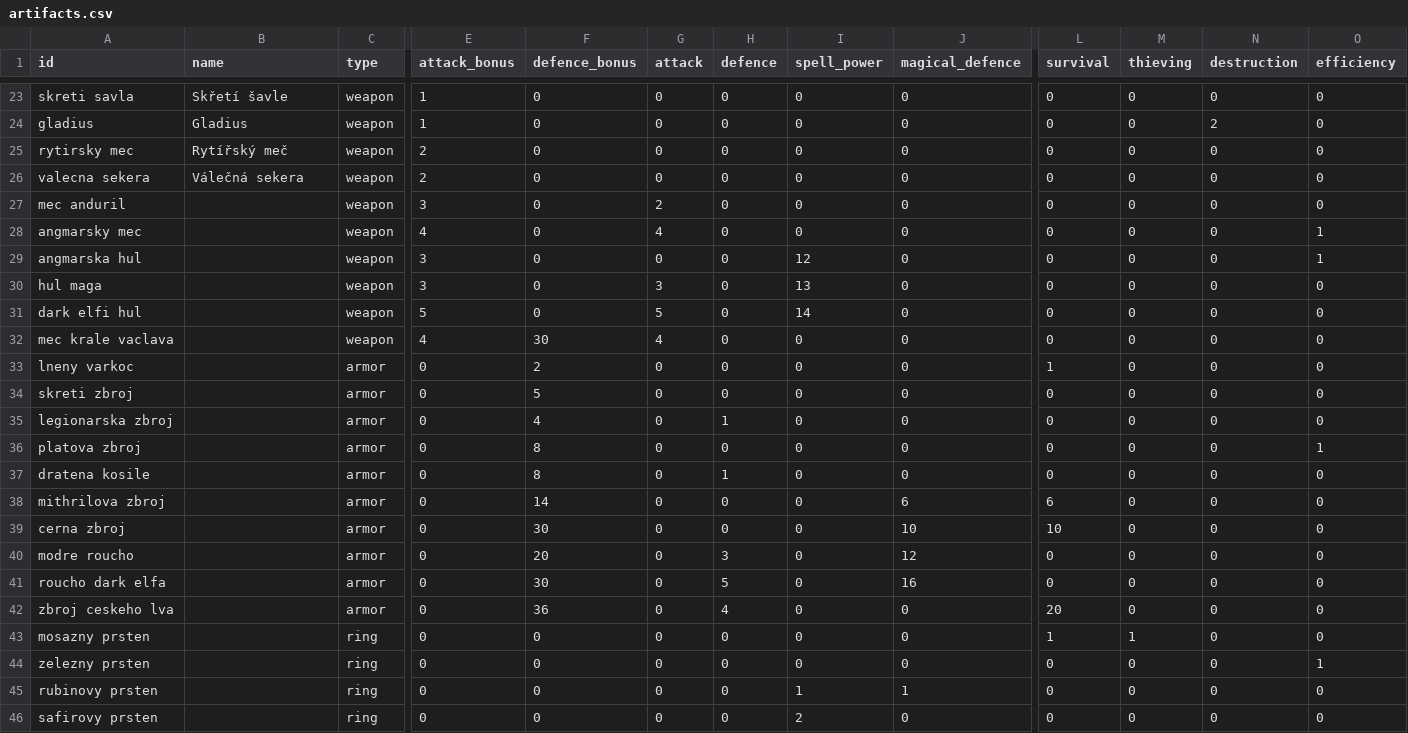
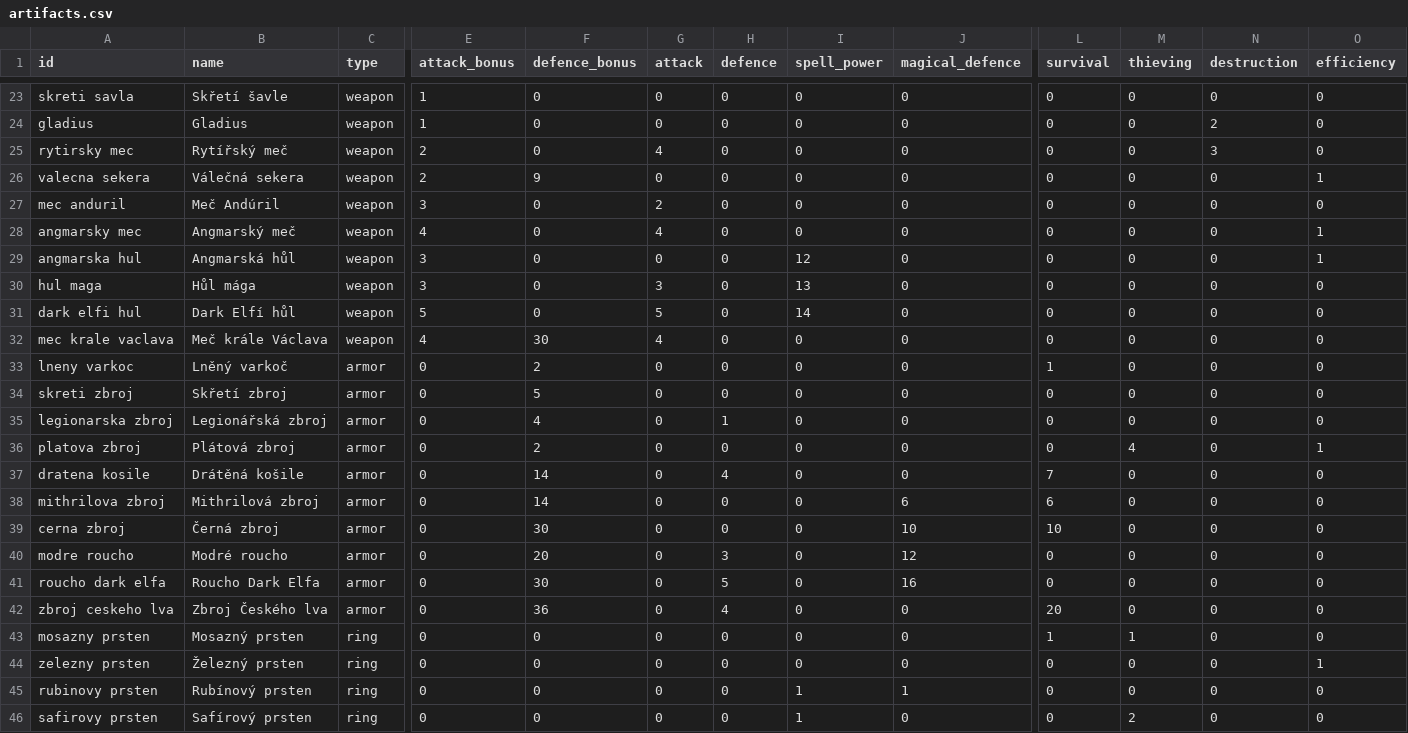
Before and after one commit to bkralik/Darkelf, a CSV file: DeScriptsSource/data/artifacts.csv, drawn as a sheet; only a part is shown, gaps mark what is left out; the diff covers the shown part only; the diff names each change by its address in the sheet, - before the commit and + after, or states it on an @@ line.

Commit message:
Prvni uprava artefaktu

```diff
--- a/DeScriptsSource/data/artifacts.csv
+++ b/DeScriptsSource/data/artifacts.csv
-G25 (attack): 0
+G25 (attack): 4
-N25 (destruction): 0
+N25 (destruction): 3
-F26 (defence_bonus): 0
+F26 (defence_bonus): 9
-O26 (efficiency): 0
+O26 (efficiency): 1
-B27 (name): (empty)
+B27 (name): Meč Andúril
-B28 (name): (empty)
+B28 (name): Angmarský meč
-B29 (name): (empty)
+B29 (name): Angmarská hůl
-B30 (name): (empty)
+B30 (name): Hůl mága
-B31 (name): (empty)
+B31 (name): Dark Elfí hůl
-B32 (name): (empty)
+B32 (name): Meč krále Václava
-B33 (name): (empty)
+B33 (name): Lněný varkoč
-B34 (name): (empty)
+B34 (name): Skřetí zbroj
-B35 (name): (empty)
+B35 (name): Legionářská zbroj
-B36 (name): (empty)
+B36 (name): Plátová zbroj
-F36 (defence_bonus): 8
+F36 (defence_bonus): 2
-M36 (thieving): 0
+M36 (thieving): 4
-B37 (name): (empty)
+B37 (name): Drátěná košile
-F37 (defence_bonus): 8
+F37 (defence_bonus): 14
-H37 (defence): 1
+H37 (defence): 4
-L37 (survival): 0
+L37 (survival): 7
-B38 (name): (empty)
+B38 (name): Mithrilová zbroj
-B39 (name): (empty)
+B39 (name): Černá zbroj
-B40 (name): (empty)
+B40 (name): Modré roucho
-B41 (name): (empty)
+B41 (name): Roucho Dark Elfa
-B42 (name): (empty)
+B42 (name): Zbroj Českého lva
-B43 (name): (empty)
+B43 (name): Mosazný prsten
-B44 (name): (empty)
+B44 (name): Železný prsten
-B45 (name): (empty)
+B45 (name): Rubínový prsten
-B46 (name): (empty)
+B46 (name): Safírový prsten
-I46 (spell_power): 2
+I46 (spell_power): 1
-M46 (thieving): 0
+M46 (thieving): 2
```
Also changed, not shown: 77 edited cells elsewhere in this file.
